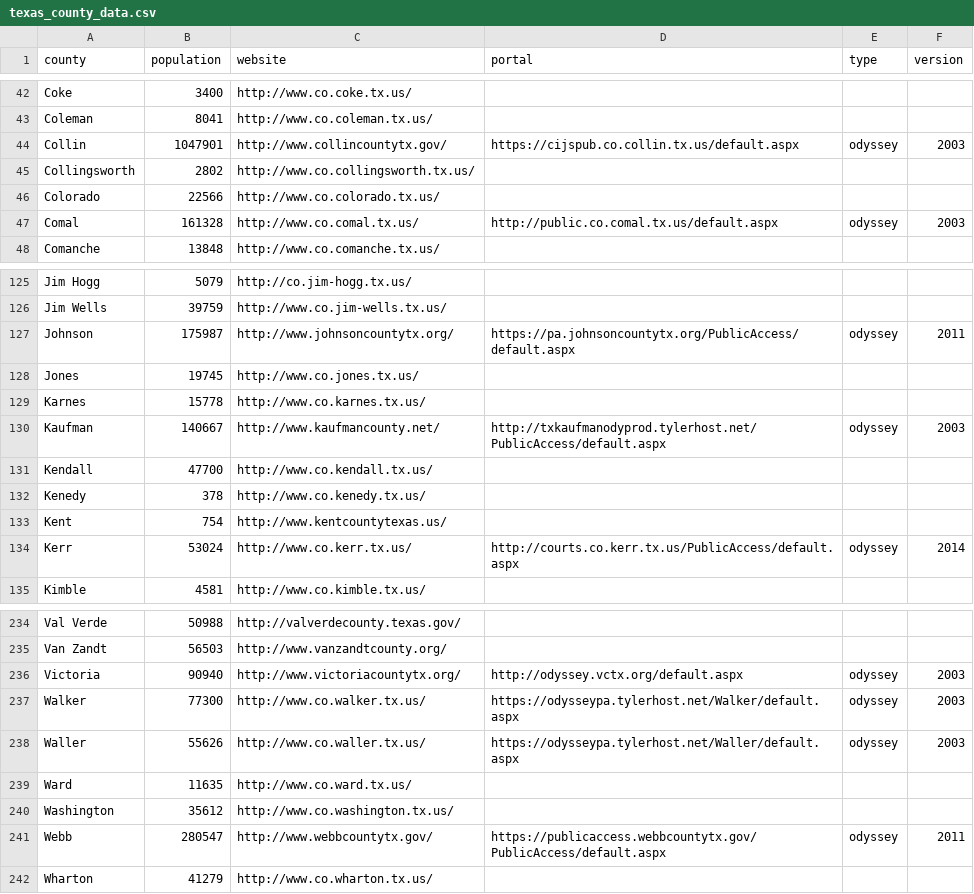
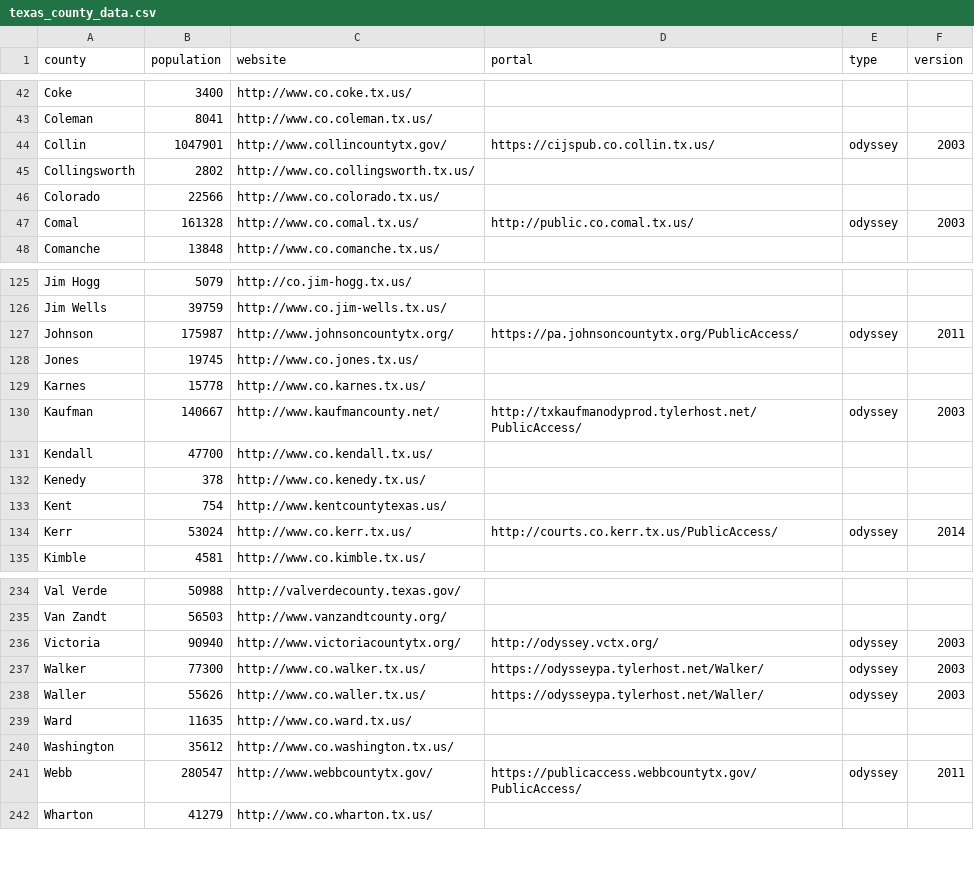
Before and after one commit to open-austin/indigent-defense-stats, a CSV file: resources/texas_county_data.csv, drawn as a sheet; only a part is shown, gaps mark what is left out; the diff covers the shown part only.

```diff
--- a/resources/texas_county_data.csv
+++ b/resources/texas_county_data.csv
@@ -43,6 +43,6 @@ Coke,3400,http://www.co.coke.tx.us/,,,
 Coleman,8041,http://www.co.coleman.tx.us/,,,
-Collin,1047901,http://www.collincountytx.gov/,https://cijspub.co.collin.tx.us/default.aspx,odyssey,2003
+Collin,1047901,http://www.collincountytx.gov/,https://cijspub.co.collin.tx.us/,odyssey,2003
 Collingsworth,2802,http://www.co.collingsworth.tx.us/,,,
 Colorado,22566,http://www.co.colorado.tx.us/,,,
-Comal,161328,http://www.co.comal.tx.us/,http://public.co.comal.tx.us/default.aspx,odyssey,2003
+Comal,161328,http://www.co.comal.tx.us/,http://public.co.comal.tx.us/,odyssey,2003
 Comanche,13848,http://www.co.comanche.tx.us/,,,
@@ -126,6 +126,6 @@ Jim Hogg,5079,http://co.jim-hogg.tx.us/,,,
 Jim Wells,39759,http://www.co.jim-wells.tx.us/,,,
-Johnson,175987,http://www.johnsoncountytx.org/,https://pa.johnsoncountytx.org/PublicAccess/default.aspx,odyssey,2011
+Johnson,175987,http://www.johnsoncountytx.org/,https://pa.johnsoncountytx.org/PublicAccess/,odyssey,2011
 Jones,19745,http://www.co.jones.tx.us/,,,
 Karnes,15778,http://www.co.karnes.tx.us/,,,
-Kaufman,140667,http://www.kaufmancounty.net/,http://txkaufmanodyprod.tylerhost.net/PublicAccess/default.aspx,odyssey,2003
+Kaufman,140667,http://www.kaufmancounty.net/,http://txkaufmanodyprod.tylerhost.net/PublicAccess/,odyssey,2003
 Kendall,47700,http://www.co.kendall.tx.us/,,,
@@ -133,3 +133,3 @@ Kenedy,378,http://www.co.kenedy.tx.us/,,,
 Kent,754,http://www.kentcountytexas.us/,,,
-Kerr,53024,http://www.co.kerr.tx.us/,http://courts.co.kerr.tx.us/PublicAccess/default.aspx,odyssey,2014
+Kerr,53024,http://www.co.kerr.tx.us/,http://courts.co.kerr.tx.us/PublicAccess/,odyssey,2014
 Kimble,4581,http://www.co.kimble.tx.us/,,,
@@ -235,8 +235,8 @@ Val Verde,50988,http://valverdecounty.texas.gov/,,,
 Van Zandt,56503,http://www.vanzandtcounty.org/,,,
-Victoria,90940,http://www.victoriacountytx.org/,http://odyssey.vctx.org/default.aspx,odyssey,2003
-Walker,77300,http://www.co.walker.tx.us/,https://odysseypa.tylerhost.net/Walker/default.aspx,odyssey,2003
-Waller,55626,http://www.co.waller.tx.us/,https://odysseypa.tylerhost.net/Waller/default.aspx,odyssey,2003
+Victoria,90940,http://www.victoriacountytx.org/,http://odyssey.vctx.org/,odyssey,2003
+Walker,77300,http://www.co.walker.tx.us/,https://odysseypa.tylerhost.net/Walker/,odyssey,2003
+Waller,55626,http://www.co.waller.tx.us/,https://odysseypa.tylerhost.net/Waller/,odyssey,2003
 Ward,11635,http://www.co.ward.tx.us/,,,
 Washington,35612,http://www.co.washington.tx.us/,,,
-Webb,280547,http://www.webbcountytx.gov/,https://publicaccess.webbcountytx.gov/PublicAccess/default.aspx,odyssey,2011
+Webb,280547,http://www.webbcountytx.gov/,https://publicaccess.webbcountytx.gov/PublicAccess/,odyssey,2011
 Wharton,41279,http://www.co.wharton.tx.us/,,,
```
Also changed, not shown: 29 edited cells elsewhere in this file.
